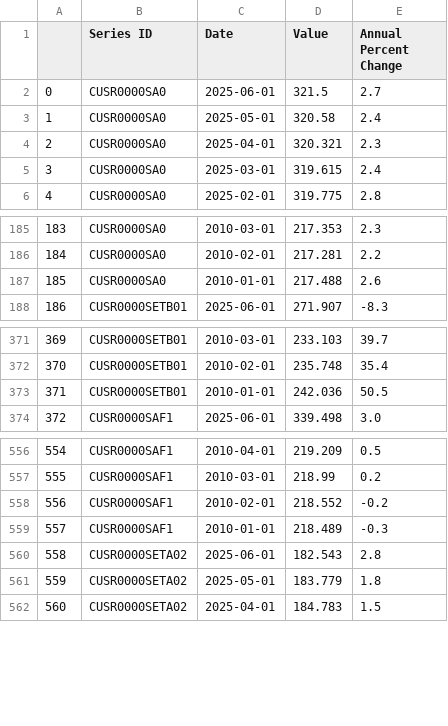
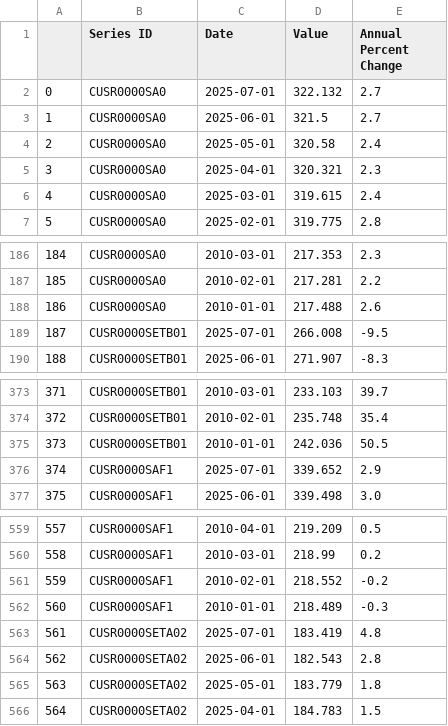
Before and after one commit to sguri003/US_Labor_CPI, a CSV file: CPI_2010_Current_Frame.csv, drawn as a sheet; only a part is shown, gaps mark what is left out; addresses are those after the commit; the diff names each change by its address in the sheet, - before the commit and + after, or states it on an @@ line.

```diff
--- a/CPI_2010_Current_Frame.csv
+++ b/CPI_2010_Current_Frame.csv
+row 2: 0 | CUSR0000SA0 | 2025-07-01 | 322.132 | 2.7
@@ column A renumbered from row 3 down @@
+row 189: 187 | CUSR0000SETB01 | 2025-07-01 | 266.008 | -9.5
+row 376: 374 | CUSR0000SAF1 | 2025-07-01 | 339.652 | 2.9
+row 563: 561 | CUSR0000SETA02 | 2025-07-01 | 183.419 | 4.8
```
Also changed, not shown: CPI_2015-MTD.csv, LUMBER_HOUSES_2015-MTD.csv, 5 other files.
